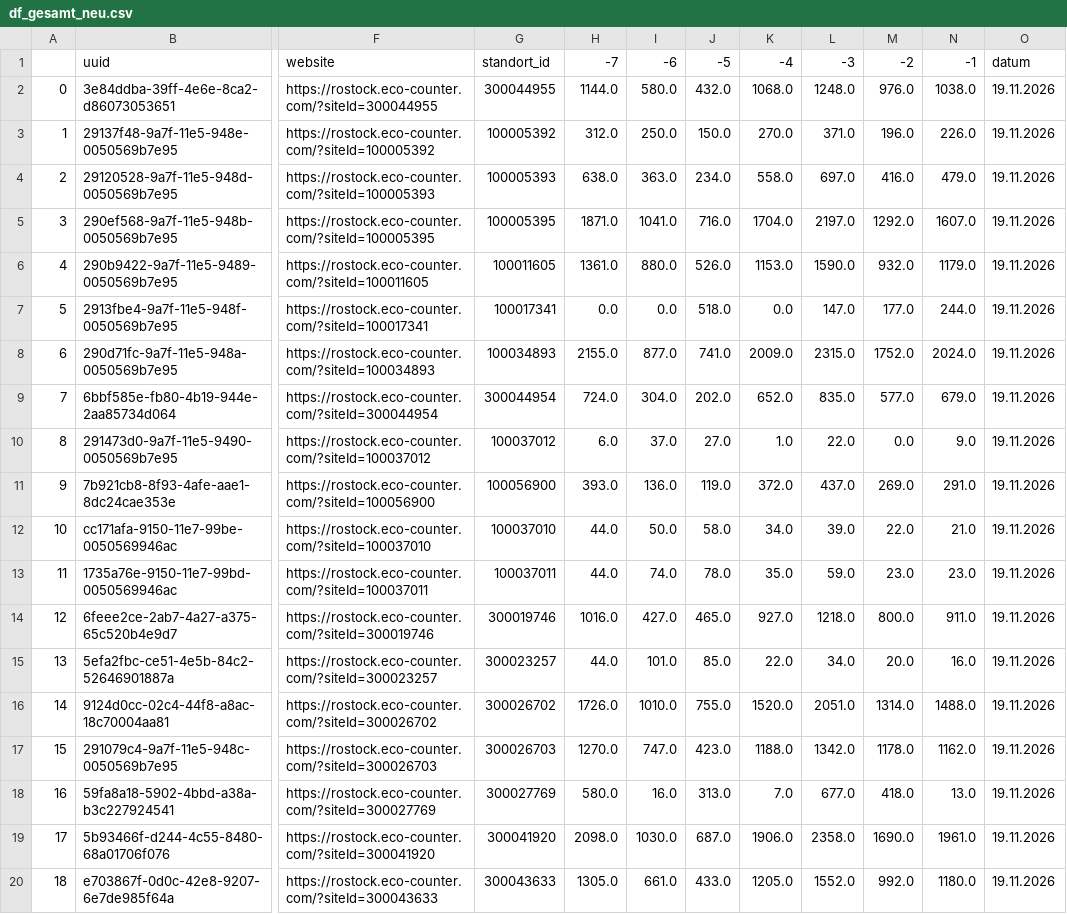
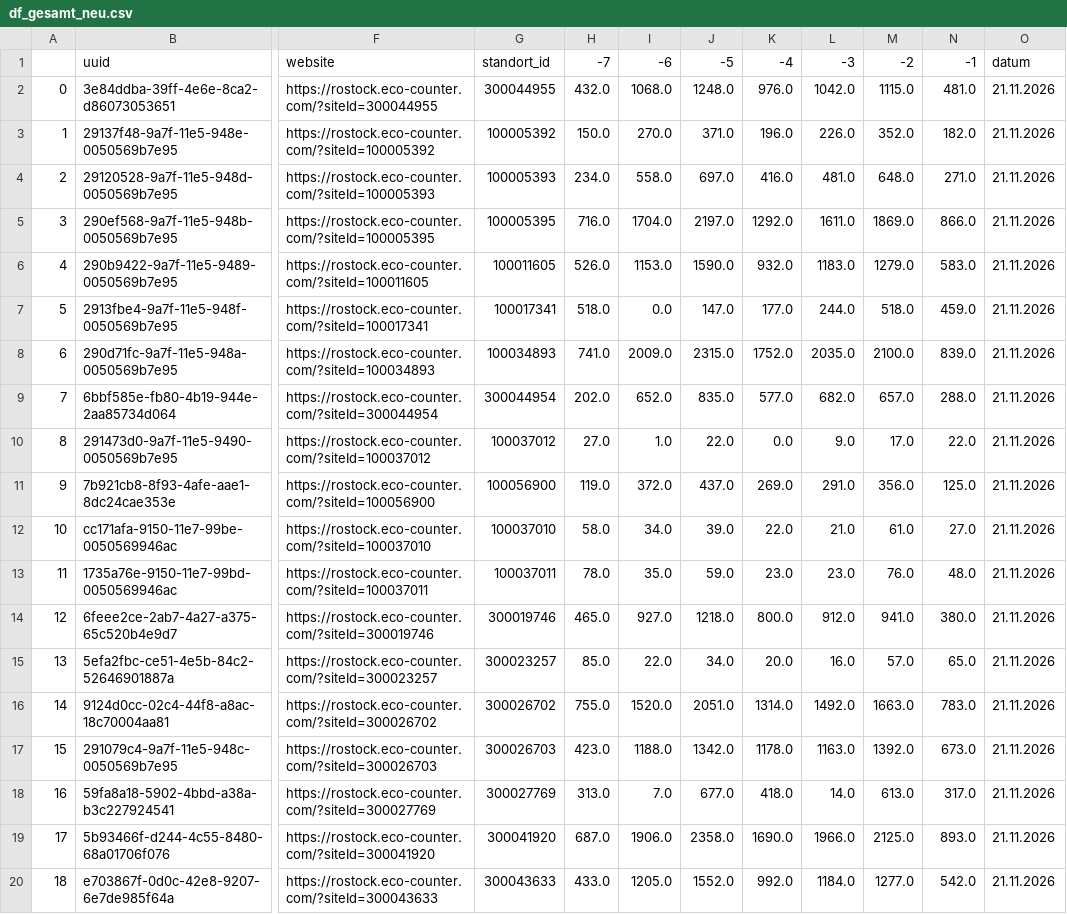
Before and after one commit to Blacken72/rostock2, a CSV file: df_gesamt_neu.csv, drawn as a sheet; only a part is shown, gaps mark what is left out; removed rows and columns are numbered as before the commit, all else as after; the diff names each change by its address in the sheet, - before the commit and + after, or states it on an @@ line.

```diff
--- a/df_gesamt_neu.csv
+++ b/df_gesamt_neu.csv
-column H, rows 1-20: -7 | 1144.0 | 312.0 | 638.0 | 1871.0 | 1361.0 | 0.0 | 2155.0 | 724.0 | 6.0 | 393.0 | 44.0 | 44.0 | 1016.0 | 44.0 | 1726.0 | 1270.0 | 580.0 | 2098.0 | 1305.0
-column I, rows 1-20: -6 | 580.0 | 250.0 | 363.0 | 1041.0 | 880.0 | 0.0 | 877.0 | 304.0 | 37.0 | 136.0 | 50.0 | 74.0 | 427.0 | 101.0 | 1010.0 | 747.0 | 16.0 | 1030.0 | 661.0
+column L, rows 1-20: -3 | 1042.0 | 226.0 | 481.0 | 1611.0 | 1183.0 | 244.0 | 2035.0 | 682.0 | 9.0 | 291.0 | 21.0 | 23.0 | 912.0 | 16.0 | 1492.0 | 1163.0 | 14.0 | 1966.0 | 1184.0
+column M, rows 1-20: -2 | 1115.0 | 352.0 | 648.0 | 1869.0 | 1279.0 | 518.0 | 2100.0 | 657.0 | 17.0 | 356.0 | 61.0 | 76.0 | 941.0 | 57.0 | 1663.0 | 1392.0 | 613.0 | 2125.0 | 1277.0
-H1: -5
+H1: -7
-I1: -4
+I1: -6
-J1: -3
+J1: -5
-K1: -2
+K1: -4
-N2: 1038.0
+N2: 481.0
-O2:O20: 19.11.2026
+O2:O20: 21.11.2026
-N3: 226.0
+N3: 182.0
-N4: 479.0
+N4: 271.0
-N5: 1607.0
+N5: 866.0
-N6: 1179.0
+N6: 583.0
-N7: 244.0
+N7: 459.0
-N8: 2024.0
+N8: 839.0
-N9: 679.0
+N9: 288.0
-N10: 9.0
+N10: 22.0
-N11: 291.0
+N11: 125.0
-N12: 21.0
+N12: 27.0
-N13: 23.0
+N13: 48.0
-N14: 911.0
+N14: 380.0
-N15: 16.0
+N15: 65.0
-N16: 1488.0
+N16: 783.0
-N17: 1162.0
+N17: 673.0
-N18: 13.0
+N18: 317.0
-N19: 1961.0
+N19: 893.0
-N20: 1180.0
+N20: 542.0
```
